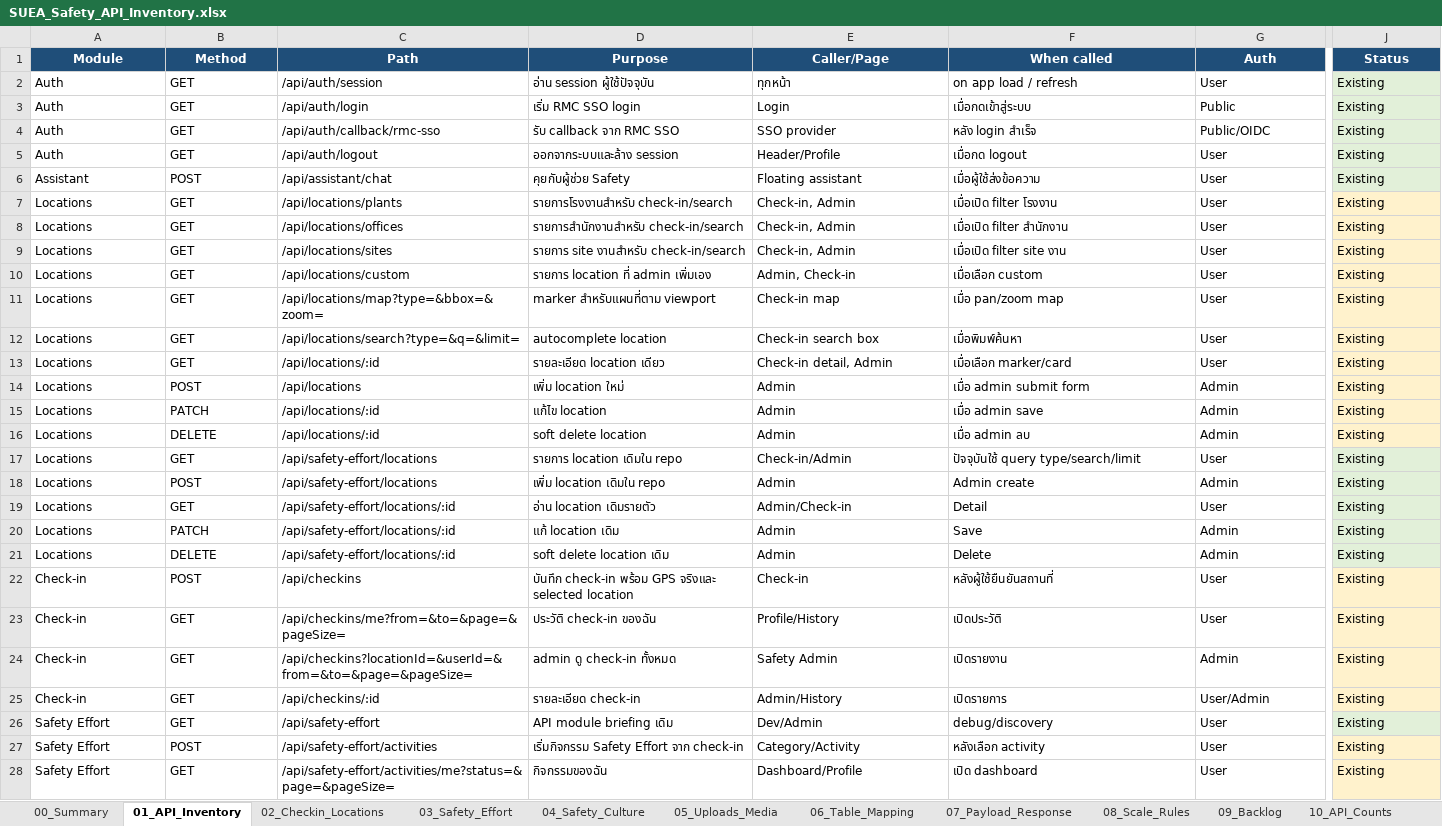
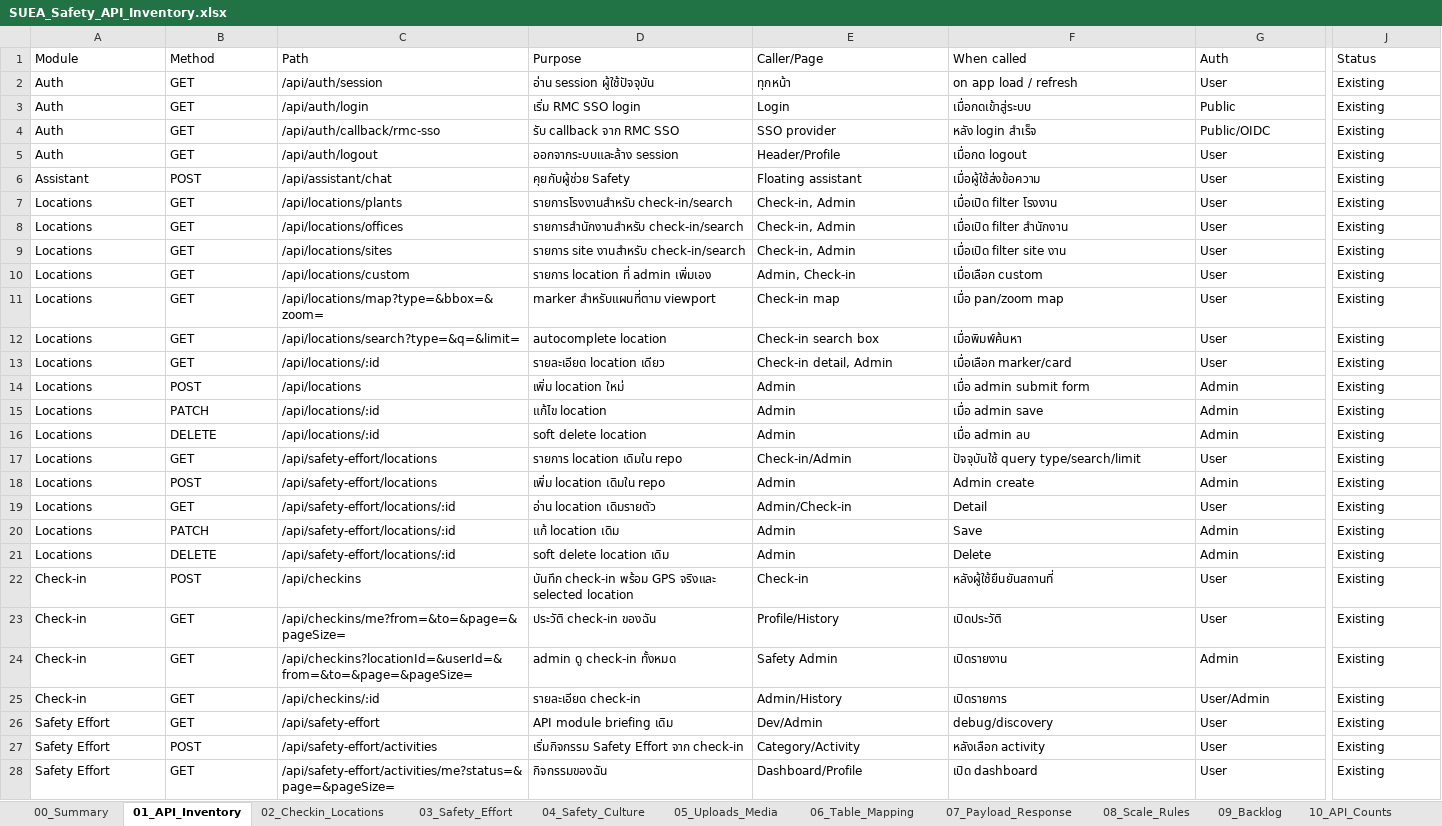
Before and after one commit to sasitorn-ja/Project_SUEASafety, an Excel workbook: outputs/SUEA_Safety_API_Inventory.xlsx, sheet 01_API_Inventory, drawn as a sheet; only a part is shown, gaps mark what is left out; values as stored, in another font and other column widths than the file's, no borders; the diff covers the shown part only; the diff names each change by its address in the sheet, - before the commit and + after, or states it on an @@ line.

```diff
--- a/outputs/SUEA_Safety_API_Inventory.xlsx (sheet 01_API_Inventory)
+++ b/outputs/SUEA_Safety_API_Inventory.xlsx (sheet 01_API_Inventory)
@@ A1:J1 fill: #1F4E79 → none, bold: on → off, text colour: #FFFFFF → black, alignment: center → left @@
-J2:J6 fill: #E2F0D9
+J2:J6 fill: none
-J7:J16 fill: #FFF2CC
+J7:J16 fill: none
-J17:J21 fill: #E2F0D9
+J17:J21 fill: none
-J22:J25 fill: #FFF2CC
+J22:J25 fill: none
-J26 fill: #E2F0D9
+J26 fill: none
-J27:J28 fill: #FFF2CC
+J27:J28 fill: none
```
Also changed, not shown: cell formats elsewhere in this sheet, sheet 04_Safety_Culture, sheet 05_Uploads_Media, sheet 09_Backlog, sheet 08_Scale_Rules, sheet 02_Checkin_Locations, sheet 06_Table_Mapping, 4 more sheets, 7 other files.
